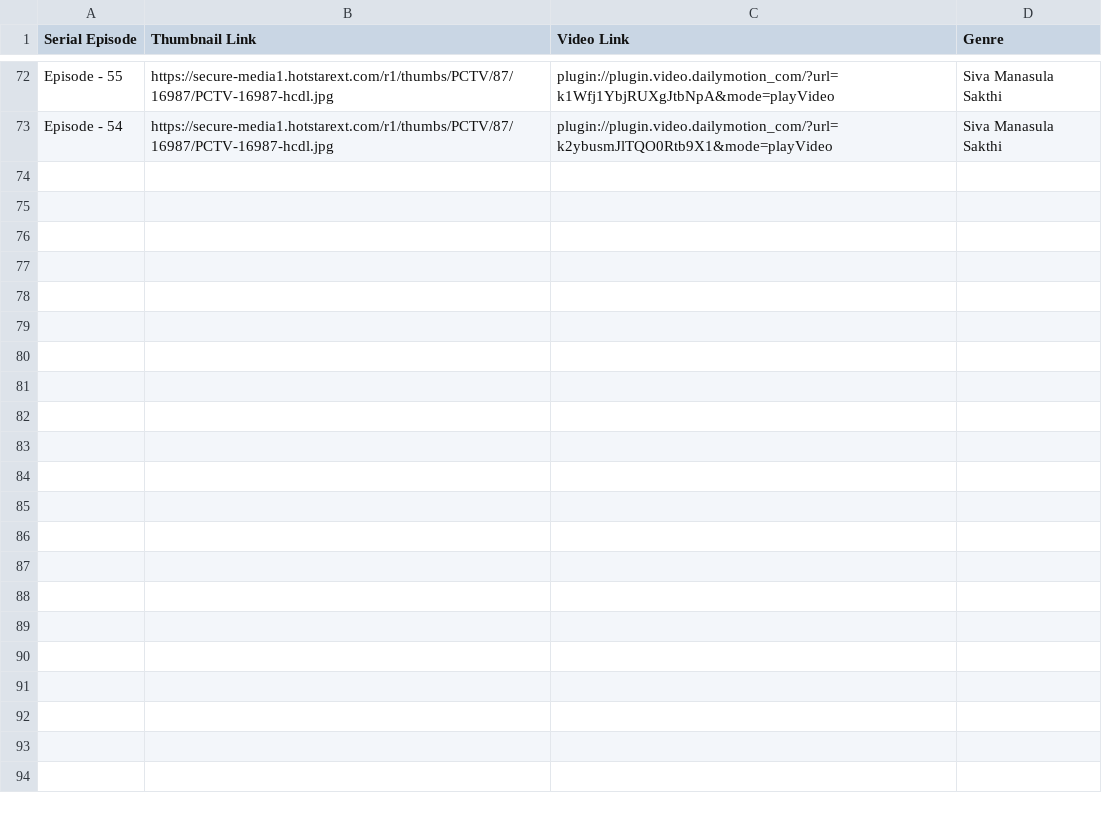
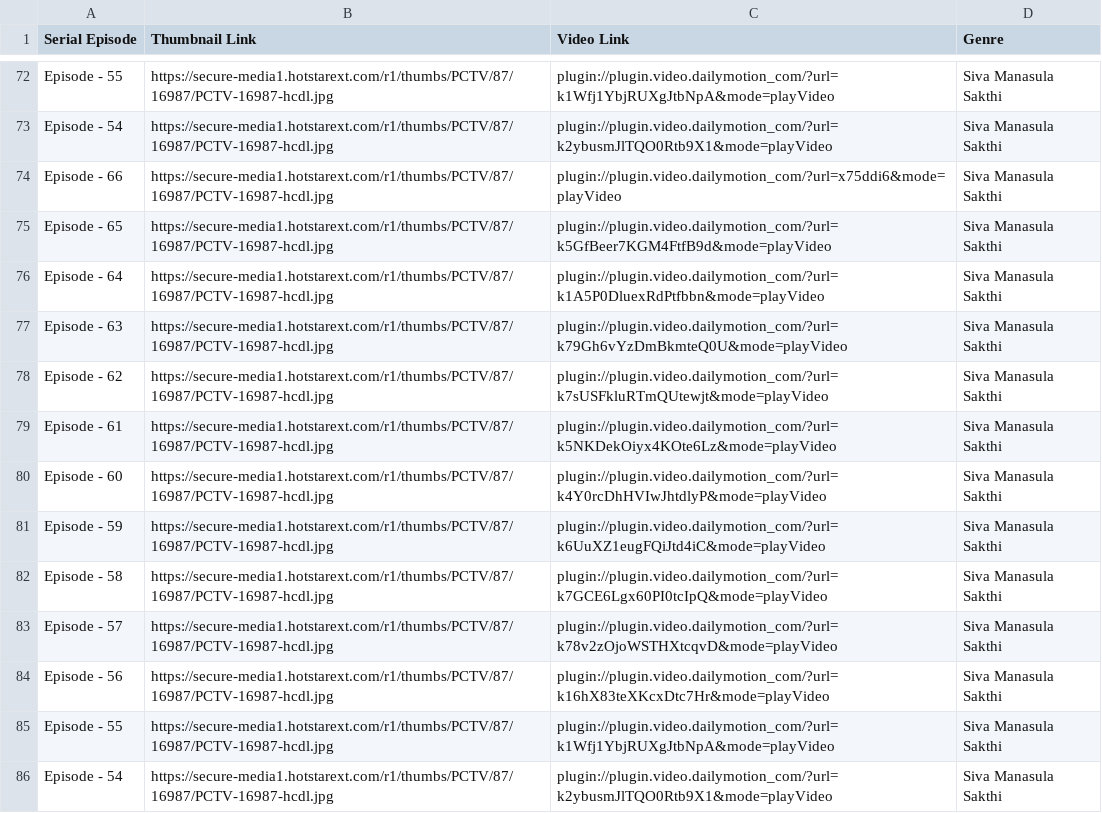
Before and after one commit to pravanjam/TamilSerialz, a CSV file: SivaMaasula_SerialData.csv, drawn as a sheet; only a part is shown, gaps mark what is left out.

```diff
--- a/SivaMaasula_SerialData.csv
+++ b/SivaMaasula_SerialData.csv
@@ -73 +73,14 @@ Episode - 55,https://secure-media1.hotstarext.com/r1/thumbs/PCTV/87/16987/PCTV-1
 Episode - 54,https://secure-media1.hotstarext.com/r1/thumbs/PCTV/87/16987/PCTV-16987-hcdl.jpg,plugin://plugin.video.dailymotion_com/?url=k2ybusmJlTQO0Rtb9X1&mode=playVideo,Siva Manasula Sakthi
+Episode - 66,https://secure-media1.hotstarext.com/r1/thumbs/PCTV/87/16987/PCTV-16987-hcdl.jpg,plugin://plugin.video.dailymotion_com/?url=x75ddi6&mode=playVideo,Siva Manasula Sakthi
+Episode - 65,https://secure-media1.hotstarext.com/r1/thumbs/PCTV/87/16987/PCTV-16987-hcdl.jpg,plugin://plugin.video.dailymotion_com/?url=k5GfBeer7KGM4FtfB9d&mode=playVideo,Siva Manasula Sakthi
+Episode - 64,https://secure-media1.hotstarext.com/r1/thumbs/PCTV/87/16987/PCTV-16987-hcdl.jpg,plugin://plugin.video.dailymotion_com/?url=k1A5P0DluexRdPtfbbn&mode=playVideo,Siva Manasula Sakthi
+Episode - 63,https://secure-media1.hotstarext.com/r1/thumbs/PCTV/87/16987/PCTV-16987-hcdl.jpg,plugin://plugin.video.dailymotion_com/?url=k79Gh6vYzDmBkmteQ0U&mode=playVideo,Siva Manasula Sakthi
+Episode - 62,https://secure-media1.hotstarext.com/r1/thumbs/PCTV/87/16987/PCTV-16987-hcdl.jpg,plugin://plugin.video.dailymotion_com/?url=k7sUSFkluRTmQUtewjt&mode=playVideo,Siva Manasula Sakthi
+Episode - 61,https://secure-media1.hotstarext.com/r1/thumbs/PCTV/87/16987/PCTV-16987-hcdl.jpg,plugin://plugin.video.dailymotion_com/?url=k5NKDekOiyx4KOte6Lz&mode=playVideo,Siva Manasula Sakthi
+Episode - 60,https://secure-media1.hotstarext.com/r1/thumbs/PCTV/87/16987/PCTV-16987-hcdl.jpg,plugin://plugin.video.dailymotion_com/?url=k4Y0rcDhHVIwJhtdlyP&mode=playVideo,Siva Manasula Sakthi
+Episode - 59,https://secure-media1.hotstarext.com/r1/thumbs/PCTV/87/16987/PCTV-16987-hcdl.jpg,plugin://plugin.video.dailymotion_com/?url=k6UuXZ1eugFQiJtd4iC&mode=playVideo,Siva Manasula Sakthi
+Episode - 58,https://secure-media1.hotstarext.com/r1/thumbs/PCTV/87/16987/PCTV-16987-hcdl.jpg,plugin://plugin.video.dailymotion_com/?url=k7GCE6Lgx60PI0tcIpQ&mode=playVideo,Siva Manasula Sakthi
+Episode - 57,https://secure-media1.hotstarext.com/r1/thumbs/PCTV/87/16987/PCTV-16987-hcdl.jpg,plugin://plugin.video.dailymotion_com/?url=k78v2zOjoWSTHXtcqvD&mode=playVideo,Siva Manasula Sakthi
+Episode - 56,https://secure-media1.hotstarext.com/r1/thumbs/PCTV/87/16987/PCTV-16987-hcdl.jpg,plugin://plugin.video.dailymotion_com/?url=k16hX83teXKcxDtc7Hr&mode=playVideo,Siva Manasula Sakthi
+Episode - 55,https://secure-media1.hotstarext.com/r1/thumbs/PCTV/87/16987/PCTV-16987-hcdl.jpg,plugin://plugin.video.dailymotion_com/?url=k1Wfj1YbjRUXgJtbNpA&mode=playVideo,Siva Manasula Sakthi
+Episode - 54,https://secure-media1.hotstarext.com/r1/thumbs/PCTV/87/16987/PCTV-16987-hcdl.jpg,plugin://plugin.video.dailymotion_com/?url=k2ybusmJlTQO0Rtb9X1&mode=playVideo,Siva Manasula Sakthi
```
Also changed, not shown: NaamIruvar_SerialData.csv.
